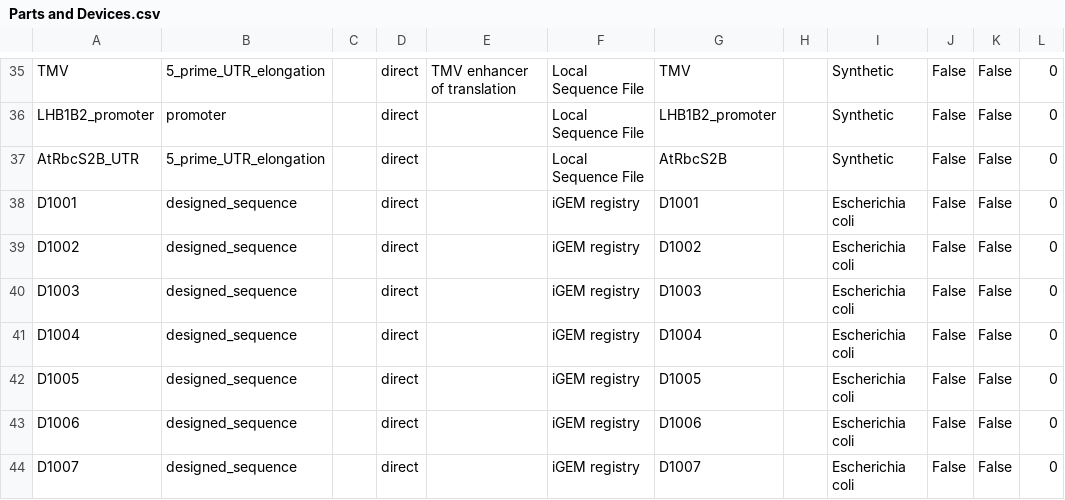
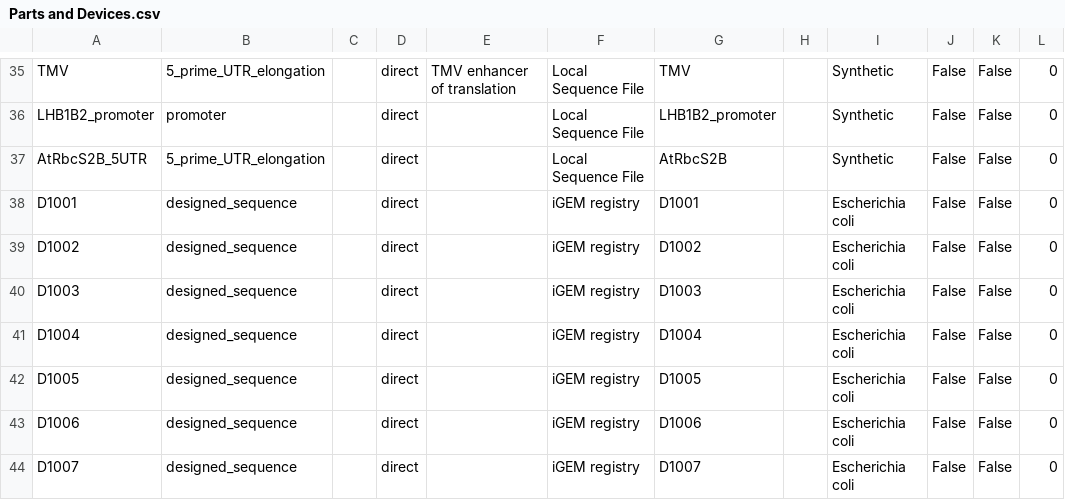
Before and after one commit to iGEM-Engineering/iGEM-distribution, a CSV file: Plant Parts/views/Parts and Devices.csv, drawn as a sheet; only a part is shown, gaps mark what is left out; the diff names each change by its address in the sheet, - before the commit and + after, or states it on an @@ line.

```diff
--- a/Plant Parts/views/Parts and Devices.csv
+++ b/Plant Parts/views/Parts and Devices.csv
-A37: AtRbcS2B_UTR
+A37: AtRbcS2B_5UTR
```
Also changed, not shown: Plant Parts/views/Libraries and Composites.csv, 1 other file.
